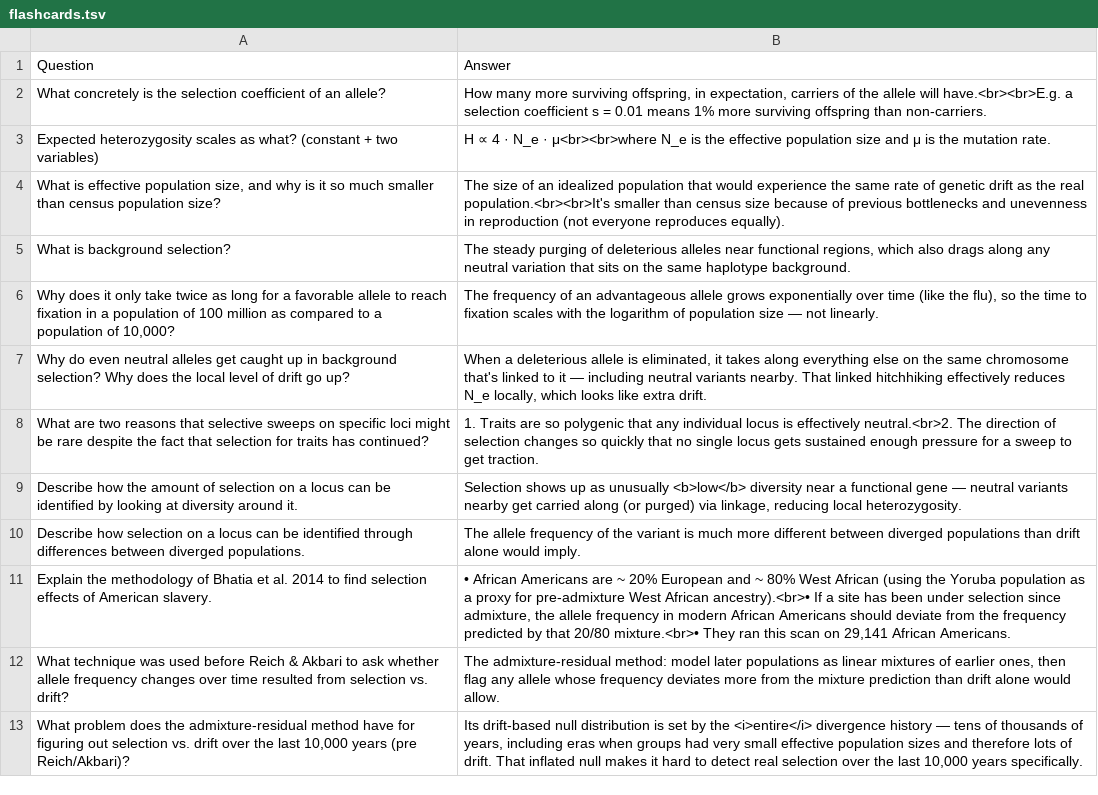
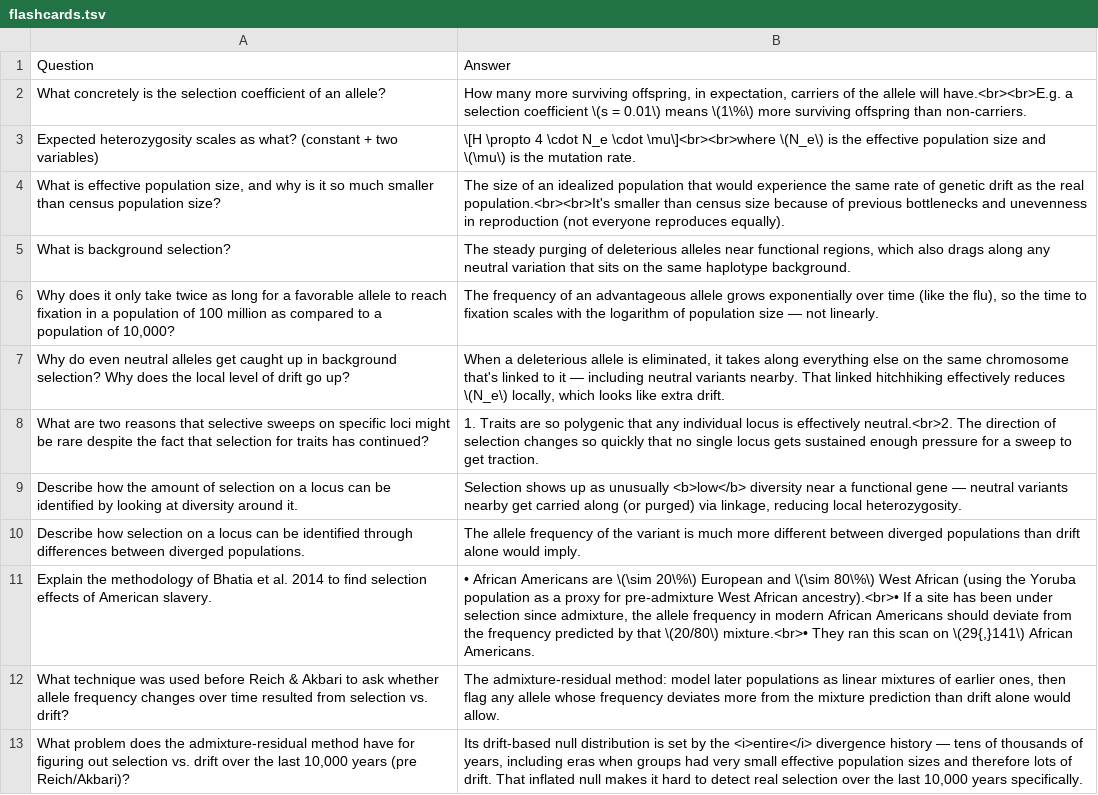
Before and after one commit to dwarkeshsp/flashcards, a TSV file: public/exports/david-reich-2/flashcards.tsv, drawn as a sheet; only a part is shown.

```diff
--- a/public/exports/david-reich-2/flashcards.tsv
+++ b/public/exports/david-reich-2/flashcards.tsv
@@ -1,4 +1,4 @@
 "Question"	"Answer"
-"What concretely is the selection coefficient of an allele?"	"How many more surviving offspring, in expectation, carriers of the allele will have.<br><br>E.g. a selection coefficient s = 0.01 means 1% more surviving offspring than non-carriers."
-"Expected heterozygosity scales as what? (constant + two variables)"	"H ∝ 4 · N_e · μ<br><br>where N_e is the effective population size and μ is the mutation rate."
+"What concretely is the selection coefficient of an allele?"	"How many more surviving offspring, in expectation, carriers of the allele will have.<br><br>E.g. a selection coefficient \(s = 0.01\) means \(1\%\) more surviving offspring than non-carriers."
+"Expected heterozygosity scales as what? (constant + two variables)"	"\[H \propto 4 \cdot N_e \cdot \mu\]<br><br>where \(N_e\) is the effective population size and \(\mu\) is the mutation rate."
 "What is effective population size, and why is it so much smaller than census population size?"	"The size of an idealized population that would experience the same rate of genetic drift as the real population.<br><br>It's smaller than census size because of previous bottlenecks and unevenness in reproduction (not everyone reproduces equally)."
@@ -6,3 +6,3 @@
 "Why does it only take twice as long for a favorable allele to reach fixation in a population of 100 million as compared to a population of 10,000?"	"The frequency of an advantageous allele grows exponentially over time (like the flu), so the time to fixation scales with the logarithm of population size — not linearly."
-"Why do even neutral alleles get caught up in background selection? Why does the local level of drift go up?"	"When a deleterious allele is eliminated, it takes along everything else on the same chromosome that's linked to it — including neutral variants nearby. That linked hitchhiking effectively reduces N_e locally, which looks like extra drift."
+"Why do even neutral alleles get caught up in background selection? Why does the local level of drift go up?"	"When a deleterious allele is eliminated, it takes along everything else on the same chromosome that's linked to it — including neutral variants nearby. That linked hitchhiking effectively reduces \(N_e\) locally, which looks like extra drift."
 "What are two reasons that selective sweeps on specific loci might be rare despite the fact that selection for traits has continued?"	"1. Traits are so polygenic that any individual locus is effectively neutral.<br>2. The direction of selection changes so quickly that no single locus gets sustained enough pressure for a sweep to get traction."
@@ -10,3 +10,3 @@
 "Describe how selection on a locus can be identified through differences between diverged populations."	"The allele frequency of the variant is much more different between diverged populations than drift alone would imply."
-"Explain the methodology of Bhatia et al. 2014 to find selection effects of American slavery."	"• African Americans are ~ 20% European and ~ 80% West African (using the Yoruba population as a proxy for pre-admixture West African ancestry).<br>• If a site has been under selection since admixture, the allele frequency in modern African Americans should deviate from the frequency predicted by that 20/80 mixture.<br>• They ran this scan on 29,141 African Americans."
+"Explain the methodology of Bhatia et al. 2014 to find selection effects of American slavery."	"• African Americans are \(\sim 20\%\) European and \(\sim 80\%\) West African (using the Yoruba population as a proxy for pre-admixture West African ancestry).<br>• If a site has been under selection since admixture, the allele frequency in modern African Americans should deviate from the frequency predicted by that \(20/80\) mixture.<br>• They ran this scan on \(29{,}141\) African Americans."
 "What technique was used before Reich & Akbari to ask whether allele frequency changes over time resulted from selection vs. drift?"	"The admixture-residual method: model later populations as linear mixtures of earlier ones, then flag any allele whose frequency deviates more from the mixture prediction than drift alone would allow."
```
Also changed, not shown: public/exports/chips/flashcards.tsv, public/exports/eric-jang/flashcards.tsv, 23 other files.
